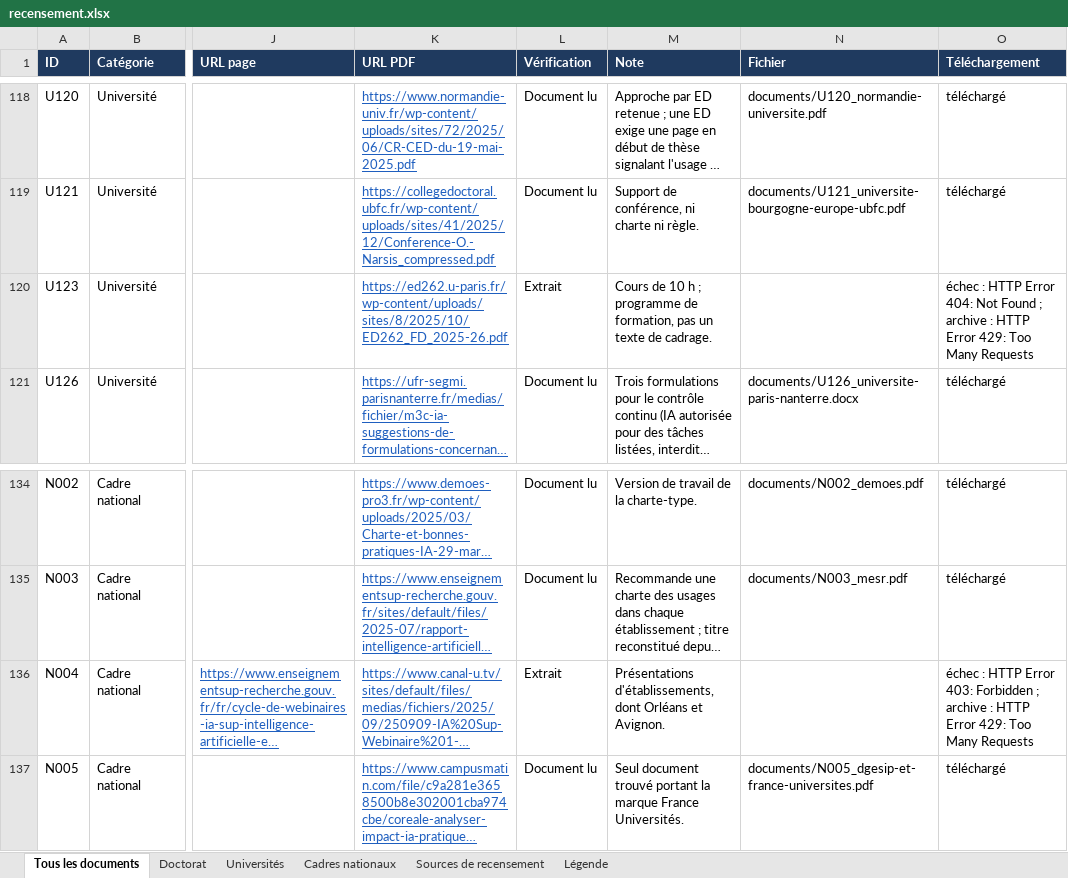
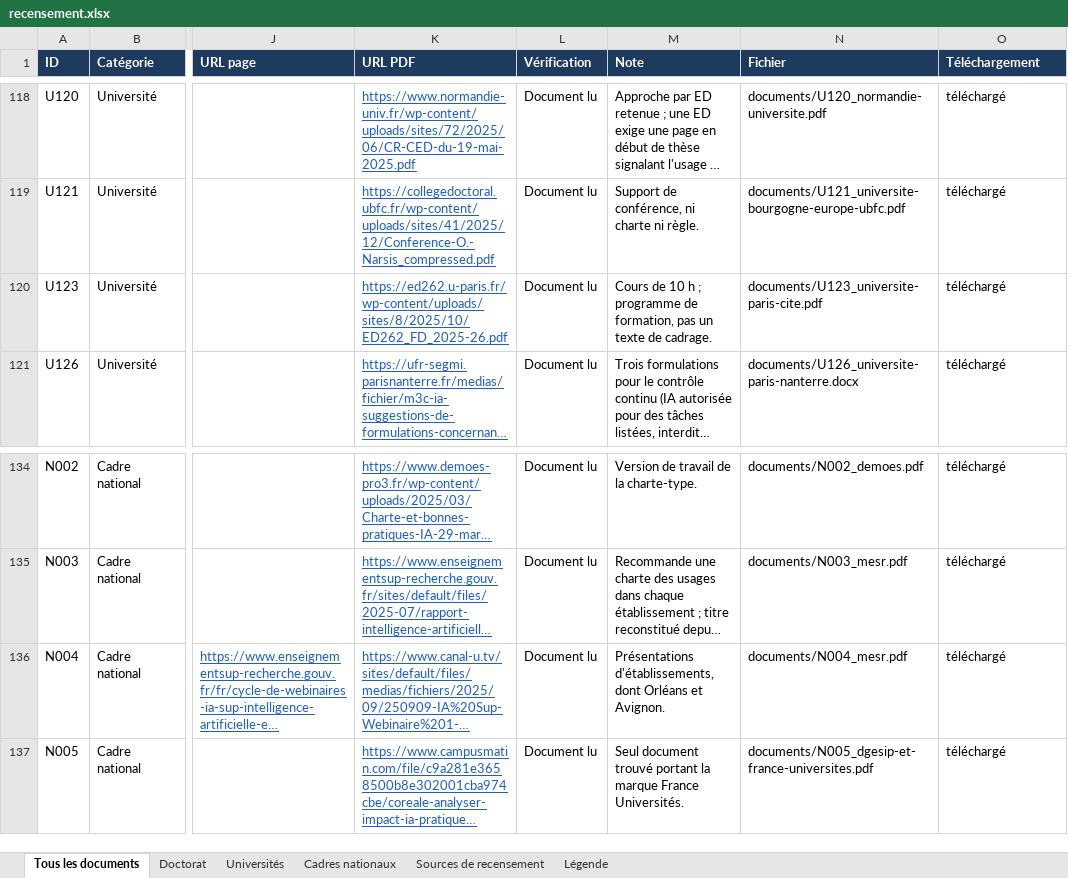
Before and after one commit to Cercle-IA/ia-education, an Excel workbook: chartes-ia-universites/recensement.xlsx, sheet Tous les documents, drawn as a sheet; only a part is shown, gaps mark what is left out; long unchanged cells end in …; values as stored, in another font and other column widths than the file's, no borders; the diff covers the shown part only; the diff names each change by its address in the sheet, - before the commit and + after, or states it on an @@ line.

```diff
--- a/chartes-ia-universites/recensement.xlsx (sheet Tous les documents)
+++ b/chartes-ia-universites/recensement.xlsx (sheet Tous les documents)
-L120 (Vérification): Extrait
+L120 (Vérification): Document lu
-N120 (Fichier): (empty)
+N120 (Fichier): documents/U123_universite-paris-cite.pdf
-O120 (Téléchargement): échec : HTTP Error 404: Not Found ; archive : HTTP Error 429: Too Many Requests
+O120 (Téléchargement): téléchargé
-L136 (Vérification): Extrait
+L136 (Vérification): Document lu
-N136 (Fichier): (empty)
+N136 (Fichier): documents/N004_mesr.pdf
-O136 (Téléchargement): échec : HTTP Error 403: Forbidden ; archive : HTTP Error 429: Too Many Requests
+O136 (Téléchargement): téléchargé
```
Also changed, not shown: 27 edited cells elsewhere in this sheet, sheet Universités, sheet Doctorat, sheet Cadres nationaux, 28 other files.
